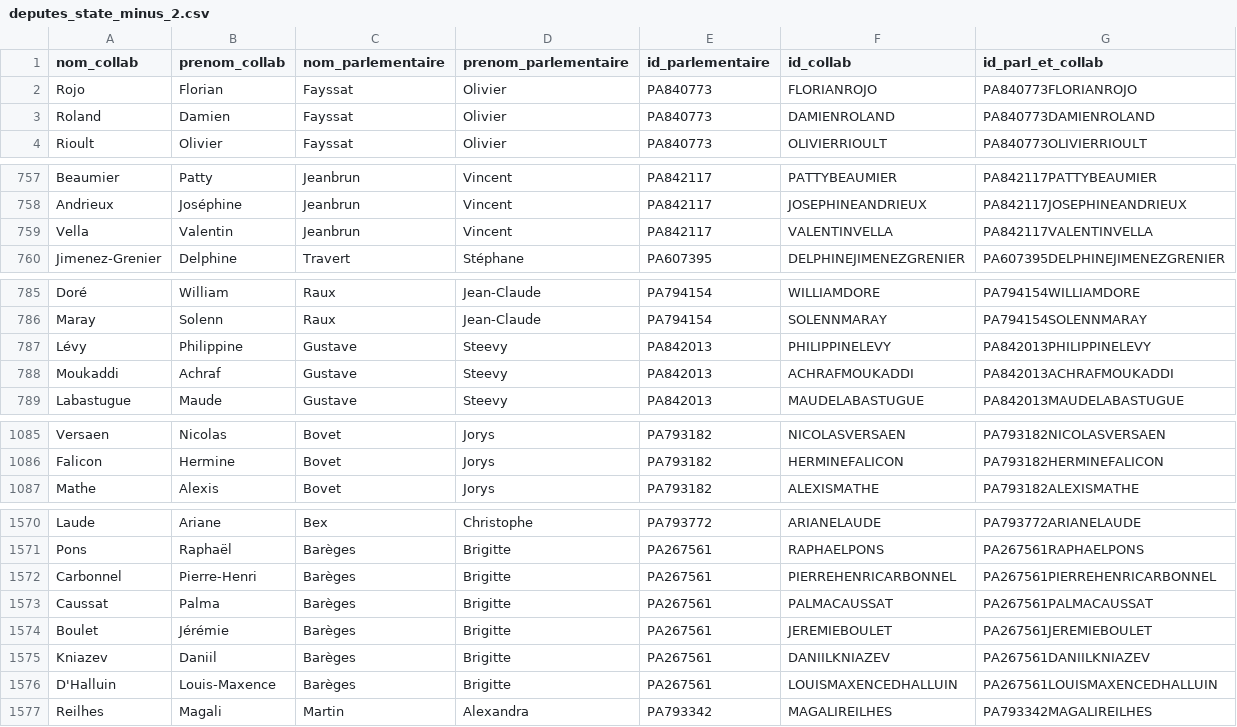
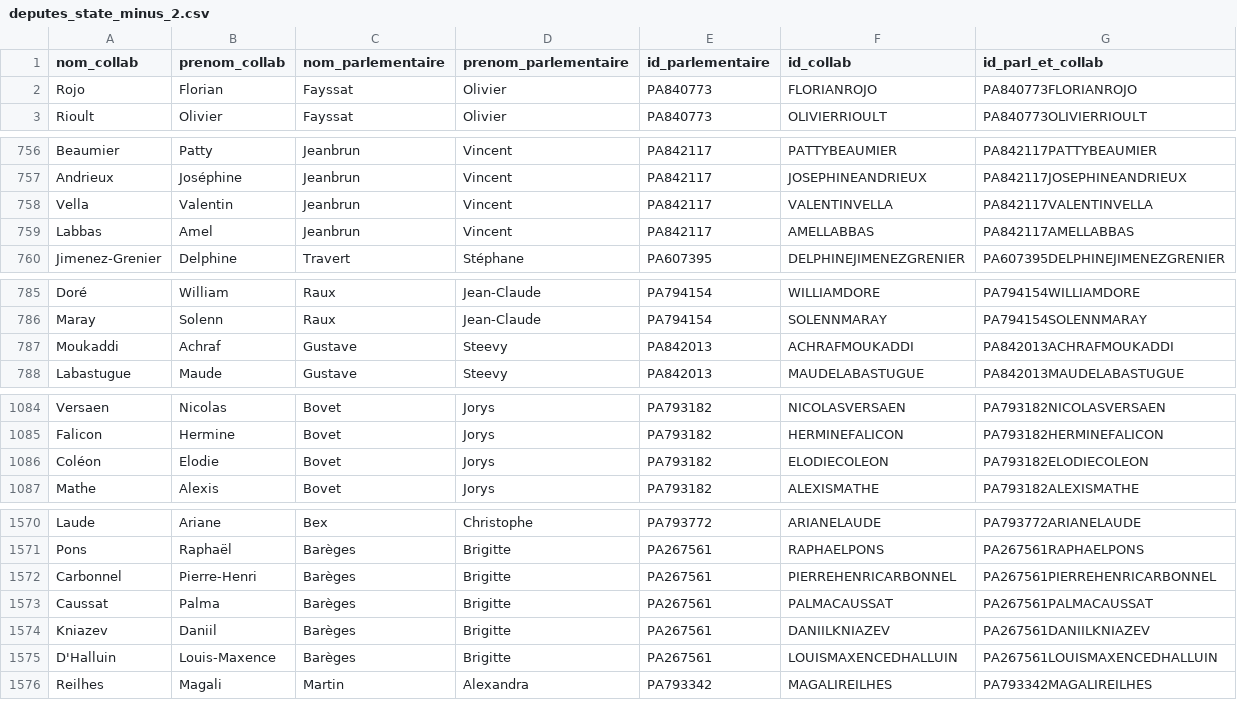
Before and after one commit to FrancoisMB/CollabBot, a CSV file: v3/deputes_state_minus_2.csv, drawn as a sheet; only a part is shown, gaps mark what is left out; the diff covers the shown part only.

Commit message:
python commit 2025-05-03 23:31:08

```diff
--- a/v3/deputes_state_minus_2.csv
+++ b/v3/deputes_state_minus_2.csv
@@ -2,3 +2,2 @@ nom_collab,prenom_collab,nom_parlementaire,prenom_parlementaire,id_parlementaire
 Rojo,Florian,Fayssat,Olivier,PA840773,FLORIANROJO,PA840773FLORIANROJO
-Roland,Damien,Fayssat,Olivier,PA840773,DAMIENROLAND,PA840773DAMIENROLAND
 Rioult,Olivier,Fayssat,Olivier,PA840773,OLIVIERRIOULT,PA840773OLIVIERRIOULT
@@ -759,2 +758,3 @@ Andrieux,Joséphine,Jeanbrun,Vincent,PA842117,JOSEPHINEANDRIEUX,PA842117JOSEPHIN
 Vella,Valentin,Jeanbrun,Vincent,PA842117,VALENTINVELLA,PA842117VALENTINVELLA
+Labbas,Amel,Jeanbrun,Vincent,PA842117,AMELLABBAS,PA842117AMELLABBAS
 Jimenez-Grenier,Delphine,Travert,Stéphane,PA607395,DELPHINEJIMENEZGRENIER,PA607395DELPHINEJIMENEZGRENIER
@@ -786,3 +786,2 @@ Doré,William,Raux,Jean-Claude,PA794154,WILLIAMDORE,PA794154WILLIAMDORE
 Maray,Solenn,Raux,Jean-Claude,PA794154,SOLENNMARAY,PA794154SOLENNMARAY
-Lévy,Philippine,Gustave,Steevy,PA842013,PHILIPPINELEVY,PA842013PHILIPPINELEVY
 Moukaddi,Achraf,Gustave,Steevy,PA842013,ACHRAFMOUKADDI,PA842013ACHRAFMOUKADDI
@@ -1086,2 +1085,3 @@ Versaen,Nicolas,Bovet,Jorys,PA793182,NICOLASVERSAEN,PA793182NICOLASVERSAEN
 Falicon,Hermine,Bovet,Jorys,PA793182,HERMINEFALICON,PA793182HERMINEFALICON
+Coléon,Elodie,Bovet,Jorys,PA793182,ELODIECOLEON,PA793182ELODIECOLEON
 Mathe,Alexis,Bovet,Jorys,PA793182,ALEXISMATHE,PA793182ALEXISMATHE
@@ -1573,3 +1573,2 @@ Carbonnel,Pierre-Henri,Barèges,Brigitte,PA267561,PIERREHENRICARBONNEL,PA267561P
 Caussat,Palma,Barèges,Brigitte,PA267561,PALMACAUSSAT,PA267561PALMACAUSSAT
-Boulet,Jérémie,Barèges,Brigitte,PA267561,JEREMIEBOULET,PA267561JEREMIEBOULET
 Kniazev,Daniil,Barèges,Brigitte,PA267561,DANIILKNIAZEV,PA267561DANIILKNIAZEV
```
Also changed, not shown: 2 added rows, 3 removed rows and 1 edited cell elsewhere in this file.
